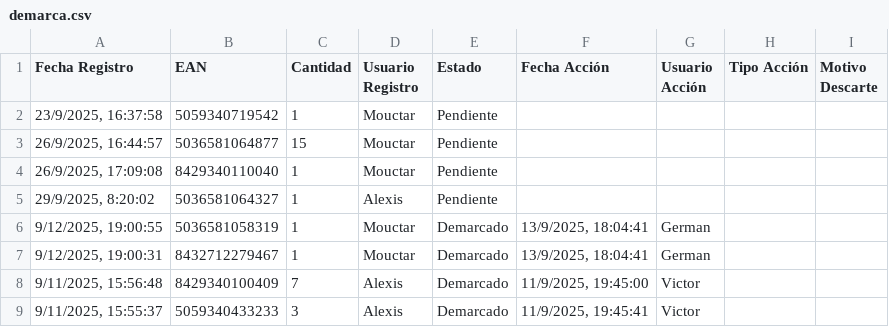
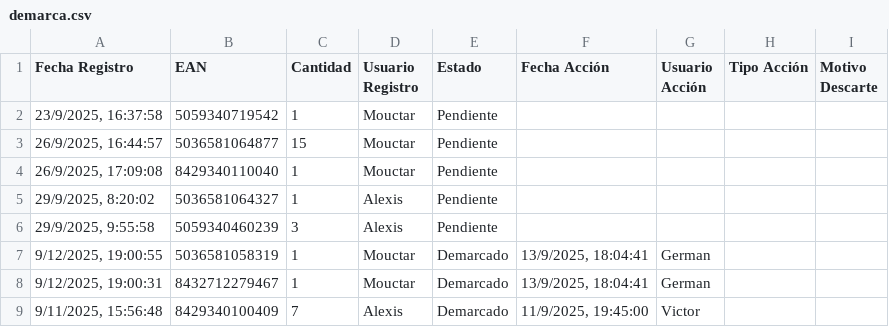
Before and after one commit to alexiscamero/buscador_ceramica, a CSV file: data/demarca.csv, drawn as a sheet; only a part is shown; the shorter side is filled out with more unchanged rows.

Commit message:
Actualización automática - Alexis - 29/9/2025, 9:56:02

```diff
--- a/data/demarca.csv
+++ b/data/demarca.csv
@@ -5,2 +5,3 @@ Fecha Registro,EAN,Cantidad,Usuario Registro,Estado,Fecha Acción,Usuario Acció
 "29/9/2025, 8:20:02","5036581064327","1","Alexis","Pendiente","","","",""
+"29/9/2025, 9:55:58","5059340460239","3","Alexis","Pendiente","","","",""
 "9/12/2025, 19:00:55","5036581058319","1","Mouctar","Demarcado","13/9/2025, 18:04:41","German","",""
```
